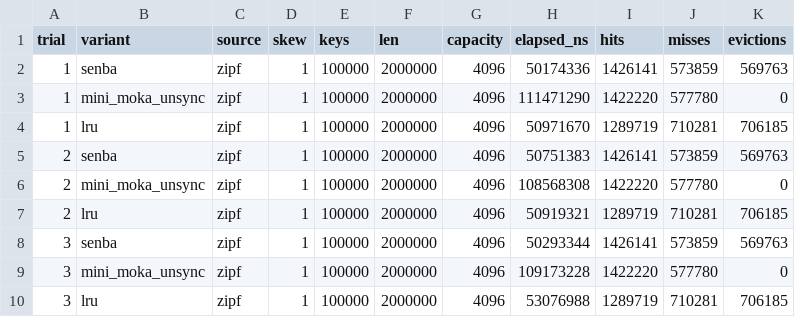
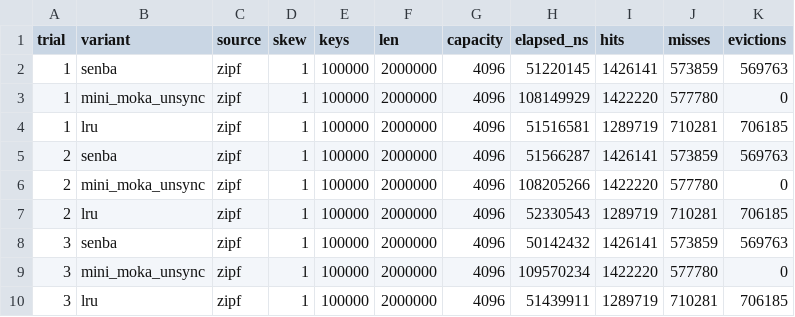
Before and after one commit to saka1/senba-cache, a CSV file: docs/benchmark/readme-headline/data/results_serial.csv, drawn as a sheet.

```diff
--- a/docs/benchmark/readme-headline/data/results_serial.csv
+++ b/docs/benchmark/readme-headline/data/results_serial.csv
@@ -1,10 +1,10 @@
 trial,variant,source,skew,keys,len,capacity,elapsed_ns,hits,misses,evictions
-1,senba,zipf,1,100000,2000000,4096,50174336,1426141,573859,569763
-1,mini_moka_unsync,zipf,1,100000,2000000,4096,111471290,1422220,577780,0
-1,lru,zipf,1,100000,2000000,4096,50971670,1289719,710281,706185
-2,senba,zipf,1,100000,2000000,4096,50751383,1426141,573859,569763
-2,mini_moka_unsync,zipf,1,100000,2000000,4096,108568308,1422220,577780,0
-2,lru,zipf,1,100000,2000000,4096,50919321,1289719,710281,706185
-3,senba,zipf,1,100000,2000000,4096,50293344,1426141,573859,569763
-3,mini_moka_unsync,zipf,1,100000,2000000,4096,109173228,1422220,577780,0
-3,lru,zipf,1,100000,2000000,4096,53076988,1289719,710281,706185
+1,senba,zipf,1,100000,2000000,4096,51220145,1426141,573859,569763
+1,mini_moka_unsync,zipf,1,100000,2000000,4096,108149929,1422220,577780,0
+1,lru,zipf,1,100000,2000000,4096,51516581,1289719,710281,706185
+2,senba,zipf,1,100000,2000000,4096,51566287,1426141,573859,569763
+2,mini_moka_unsync,zipf,1,100000,2000000,4096,108205266,1422220,577780,0
+2,lru,zipf,1,100000,2000000,4096,52330543,1289719,710281,706185
+3,senba,zipf,1,100000,2000000,4096,50142432,1426141,573859,569763
+3,mini_moka_unsync,zipf,1,100000,2000000,4096,109570234,1422220,577780,0
+3,lru,zipf,1,100000,2000000,4096,51439911,1289719,710281,706185
```
Also changed, not shown: docs/benchmark/readme-headline/data/results.csv, 6 other files.
